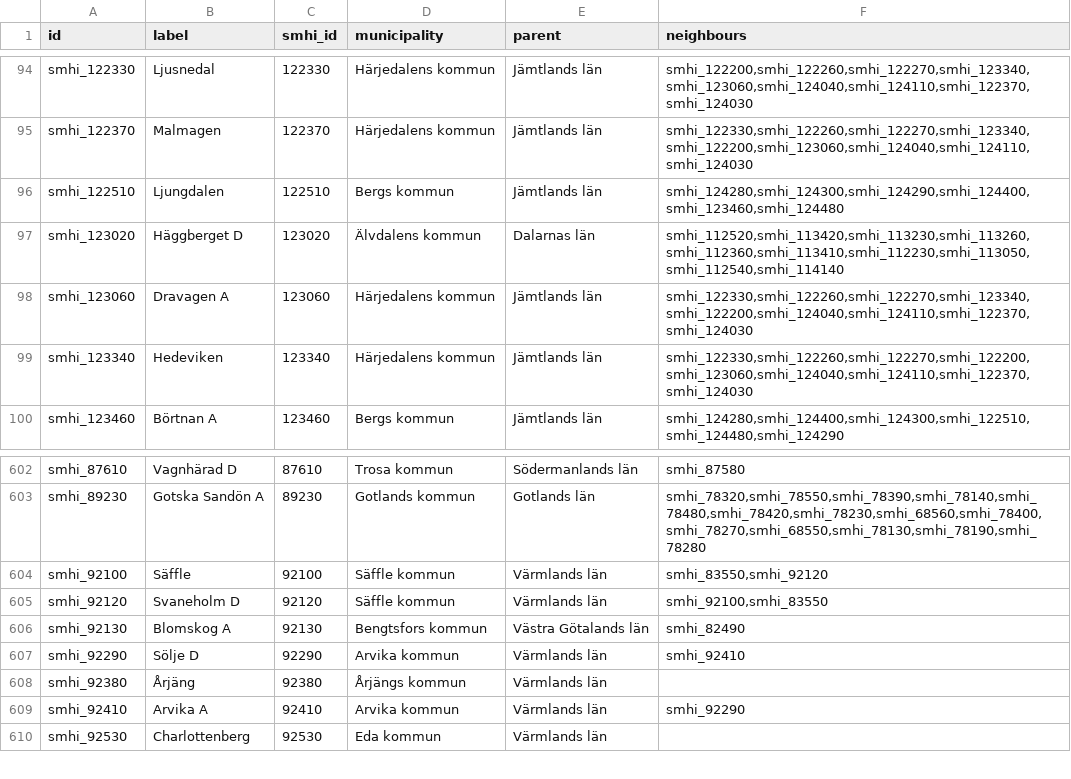
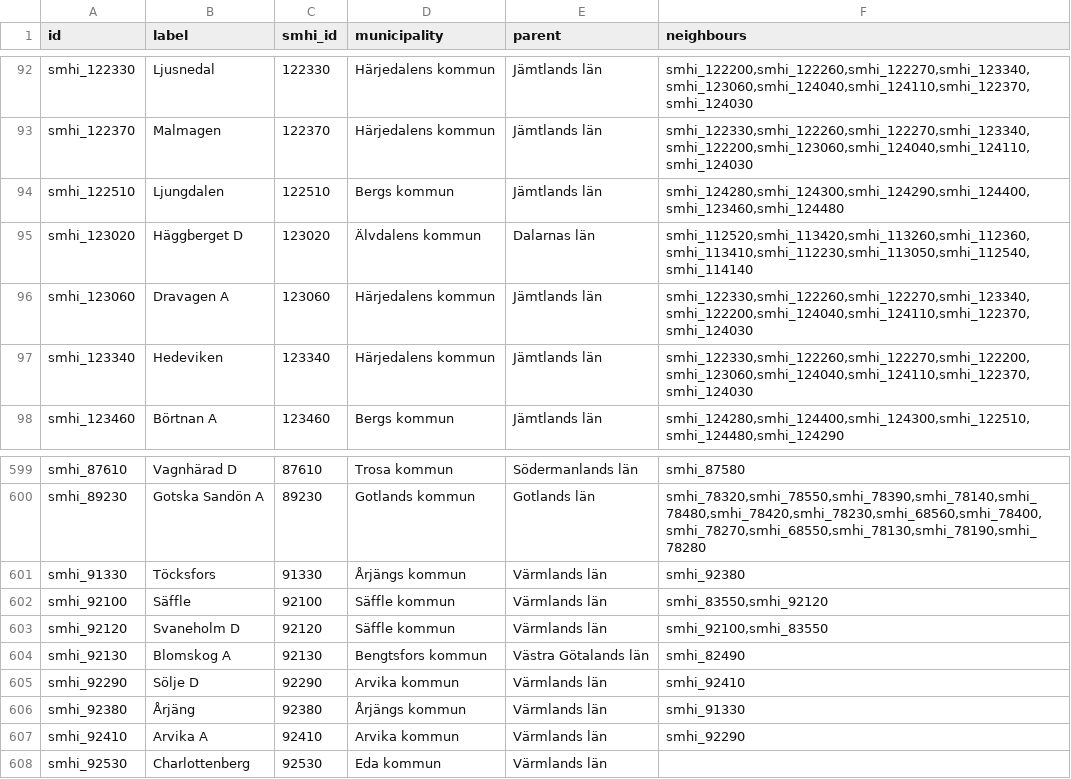
Before and after one commit to marple-newsrobot/marple-datatypes, a CSV file: misc/swedish_meteorological_stations.csv, drawn as a sheet; only a part is shown, gaps mark what is left out; the diff covers the shown part only.

```diff
--- a/misc/swedish_meteorological_stations.csv
+++ b/misc/swedish_meteorological_stations.csv
@@ -96,3 +94,3 @@ smhi_122370,Malmagen,122370,Härjedalens kommun,Jämtlands län,"smhi_122330,smh
 smhi_122510,Ljungdalen,122510,Bergs kommun,Jämtlands län,"smhi_124280,smhi_124300,smhi_124290,smhi_124400,smhi_123460,smhi_124480"
-smhi_123020,Häggberget D,123020,Älvdalens kommun,Dalarnas län,"smhi_112520,smhi_113420,smhi_113230,smhi_113260,smhi_112360,smhi_113410,smhi_112230,smhi_113050,smhi_112540,smhi_114140"
+smhi_123020,Häggberget D,123020,Älvdalens kommun,Dalarnas län,"smhi_112520,smhi_113420,smhi_113260,smhi_112360,smhi_113410,smhi_112230,smhi_113050,smhi_112540,smhi_114140"
 smhi_123060,Dravagen A,123060,Härjedalens kommun,Jämtlands län,"smhi_122330,smhi_122260,smhi_122270,smhi_123340,smhi_122200,smhi_124040,smhi_124110,smhi_122370,smhi_124030"
@@ -603,2 +600,3 @@ smhi_87610,Vagnhärad D,87610,Trosa kommun,Södermanlands län,smhi_87580
 smhi_89230,Gotska Sandön A,89230,Gotlands kommun,Gotlands län,"smhi_78320,smhi_78550,smhi_78390,smhi_78140,smhi_78480,smhi_78420,smhi_78230,smhi_68560,smhi_78400,smhi_78270,smhi_68550,smhi_78130,smhi_78190,smhi_78280"
+smhi_91330,Töcksfors,91330,Årjängs kommun,Värmlands län,smhi_92380
 smhi_92100,Säffle,92100,Säffle kommun,Värmlands län,"smhi_83550,smhi_92120"
@@ -607,3 +605,3 @@ smhi_92130,Blomskog A,92130,Bengtsfors kommun,Västra Götalands län,smhi_82490
 smhi_92290,Sölje D,92290,Arvika kommun,Värmlands län,smhi_92410
-smhi_92380,Årjäng,92380,Årjängs kommun,Värmlands län,
+smhi_92380,Årjäng,92380,Årjängs kommun,Värmlands län,smhi_91330
 smhi_92410,Arvika A,92410,Arvika kommun,Värmlands län,smhi_92290
```
Also changed, not shown: 3 removed rows and 14 edited cells elsewhere in this file.
